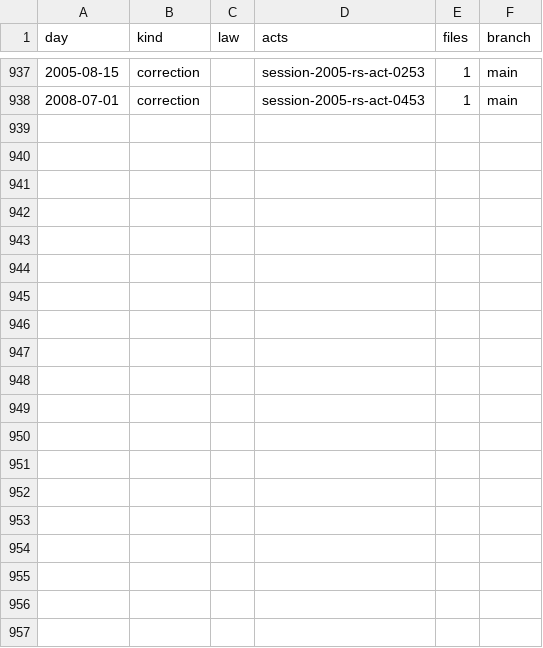
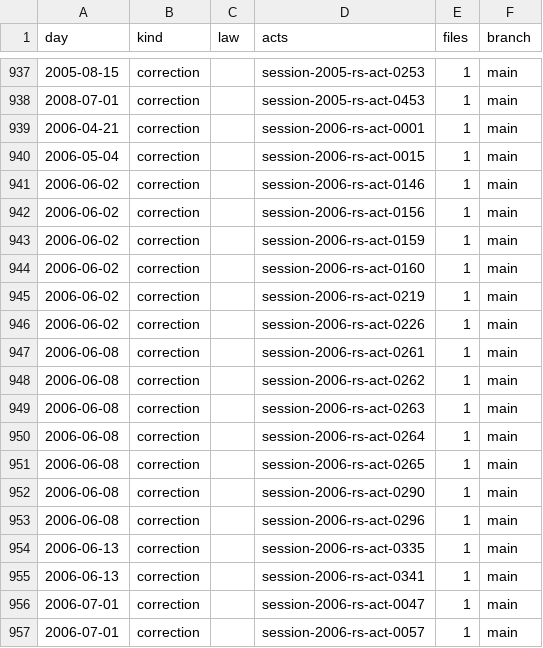
Before and after one commit to lexifina/united-states-louisiana-law, a CSV file: data/commits.csv, drawn as a sheet; only a part is shown, gaps mark what is left out; the diff covers the shown part only; the diff names each change by its address in the sheet, - before the commit and + after, or states it on an @@ line.

Commit message:
Document historical as-enacted Louisiana session laws
Add 28 historical records; existing law files retained.

Kind: documentation

```diff
--- a/data/commits.csv
+++ b/data/commits.csv
+row 939: 2006-04-21 | correction |  | session-2006-rs-act-0001 | 1 | main
+row 940: 2006-05-04 | correction |  | session-2006-rs-act-0015 | 1 | main
+row 941: 2006-06-02 | correction |  | session-2006-rs-act-0146 | 1 | main
+row 942: 2006-06-02 | correction |  | session-2006-rs-act-0156 | 1 | main
+row 943: 2006-06-02 | correction |  | session-2006-rs-act-0159 | 1 | main
+row 944: 2006-06-02 | correction |  | session-2006-rs-act-0160 | 1 | main
+row 945: 2006-06-02 | correction |  | session-2006-rs-act-0219 | 1 | main
+row 946: 2006-06-02 | correction |  | session-2006-rs-act-0226 | 1 | main
+row 947: 2006-06-08 | correction |  | session-2006-rs-act-0261 | 1 | main
+row 948: 2006-06-08 | correction |  | session-2006-rs-act-0262 | 1 | main
+row 949: 2006-06-08 | correction |  | session-2006-rs-act-0263 | 1 | main
+row 950: 2006-06-08 | correction |  | session-2006-rs-act-0264 | 1 | main
+row 951: 2006-06-08 | correction |  | session-2006-rs-act-0265 | 1 | main
+row 952: 2006-06-08 | correction |  | session-2006-rs-act-0290 | 1 | main
+row 953: 2006-06-08 | correction |  | session-2006-rs-act-0296 | 1 | main
+row 954: 2006-06-13 | correction |  | session-2006-rs-act-0335 | 1 | main
+row 955: 2006-06-13 | correction |  | session-2006-rs-act-0341 | 1 | main
+row 956: 2006-07-01 | correction |  | session-2006-rs-act-0047 | 1 | main
+row 957: 2006-07-01 | correction |  | session-2006-rs-act-0057 | 1 | main
```
Also changed, not shown: 9 added rows elsewhere in this file, 5 other files.
